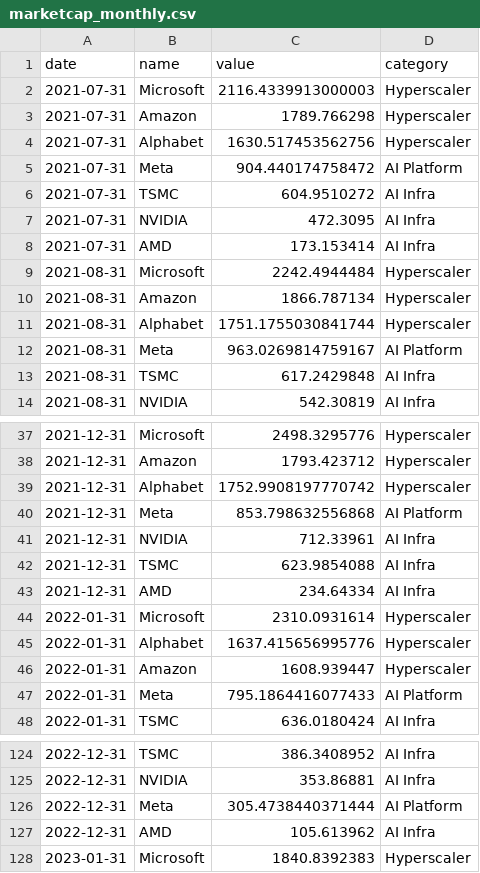
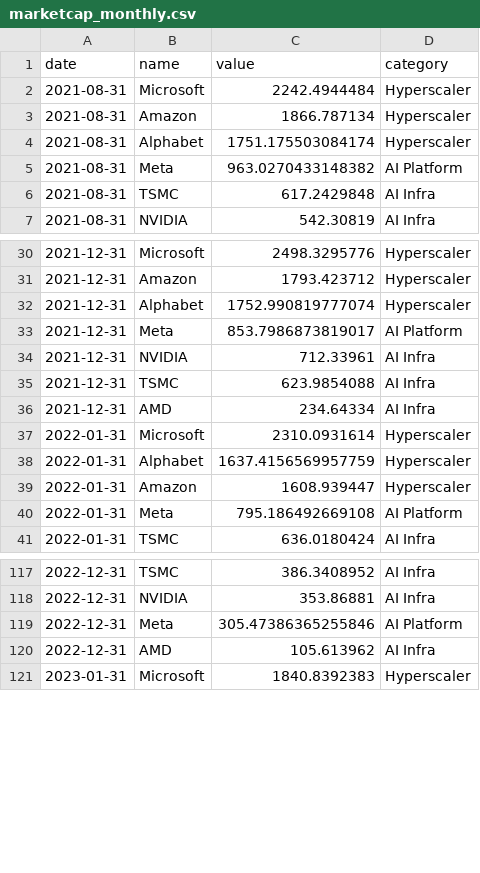
Before and after one commit to mjmonnot/ai-hyperscalers-marketcap-race, a CSV file: data/processed/marketcap_monthly.csv, drawn as a sheet; only a part is shown, gaps mark what is left out; the diff covers the shown part only.

```diff
--- a/data/processed/marketcap_monthly.csv
+++ b/data/processed/marketcap_monthly.csv
@@ -1,13 +1,6 @@
 date,name,value,category
-2021-07-31,Microsoft,2116.4339913000003,Hyperscaler
-2021-07-31,Amazon,1789.766298,Hyperscaler
-2021-07-31,Alphabet,1630.517453562756,Hyperscaler
-2021-07-31,Meta,904.440174758472,AI Platform
-2021-07-31,TSMC,604.9510272,AI Infra
-2021-07-31,NVIDIA,472.3095,AI Infra
-2021-07-31,AMD,173.153414,AI Infra
 2021-08-31,Microsoft,2242.4944484,Hyperscaler
 2021-08-31,Amazon,1866.787134,Hyperscaler
-2021-08-31,Alphabet,1751.1755030841744,Hyperscaler
-2021-08-31,Meta,963.0269814759167,AI Platform
+2021-08-31,Alphabet,1751.175503084174,Hyperscaler
+2021-08-31,Meta,963.0270433148382,AI Platform
 2021-08-31,TSMC,617.2429848,AI Infra
@@ -38,4 +31,4 @@ date,name,value,category
 2021-12-31,Amazon,1793.423712,Hyperscaler
-2021-12-31,Alphabet,1752.9908197770742,Hyperscaler
-2021-12-31,Meta,853.798632556868,AI Platform
+2021-12-31,Alphabet,1752.990819777074,Hyperscaler
+2021-12-31,Meta,853.7986873819017,AI Platform
 2021-12-31,NVIDIA,712.33961,AI Infra
@@ -44,5 +37,5 @@ date,name,value,category
 2022-01-31,Microsoft,2310.0931614,Hyperscaler
-2022-01-31,Alphabet,1637.415656995776,Hyperscaler
+2022-01-31,Alphabet,1637.4156569957759,Hyperscaler
 2022-01-31,Amazon,1608.939447,Hyperscaler
-2022-01-31,Meta,795.1864416077433,AI Platform
+2022-01-31,Meta,795.186492669108,AI Platform
 2022-01-31,TSMC,636.0180424,AI Infra
@@ -125,3 +118,3 @@ date,name,value,category
 2022-12-31,NVIDIA,353.86881,AI Infra
-2022-12-31,Meta,305.4738440371444,AI Platform
+2022-12-31,Meta,305.47386365255846,AI Platform
 2022-12-31,AMD,105.613962,AI Infra
```
Also changed, not shown: 112 edited cells elsewhere in this file.
